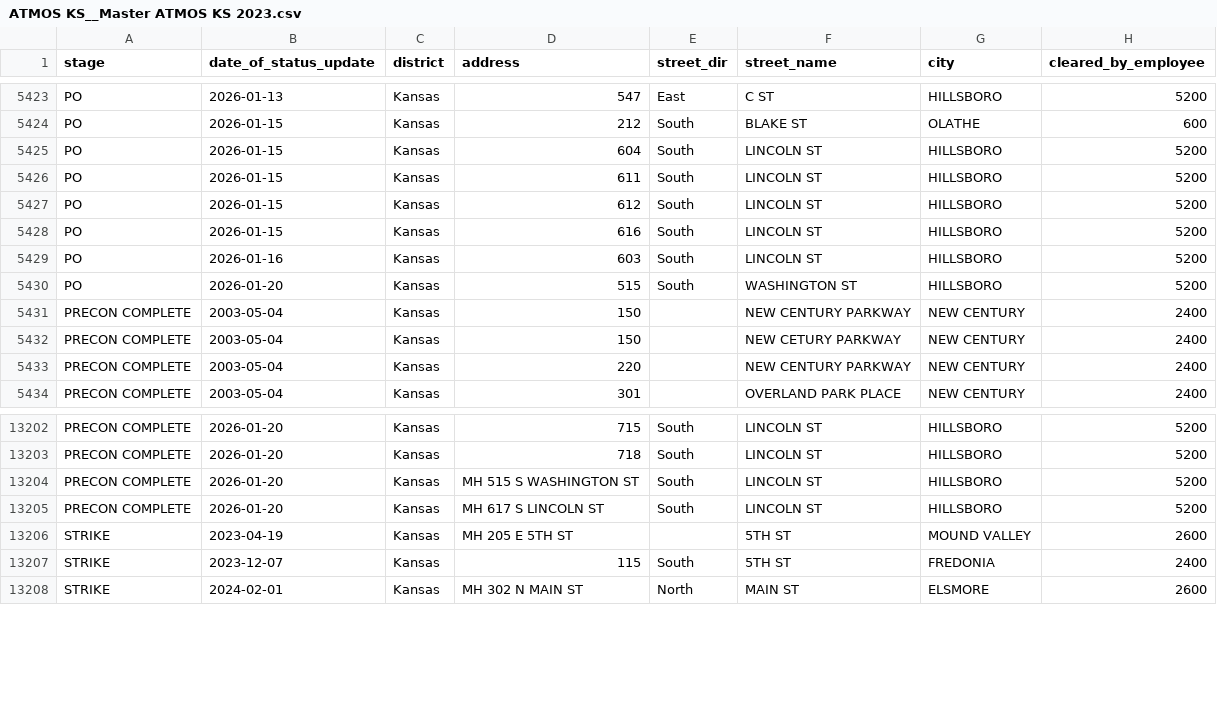
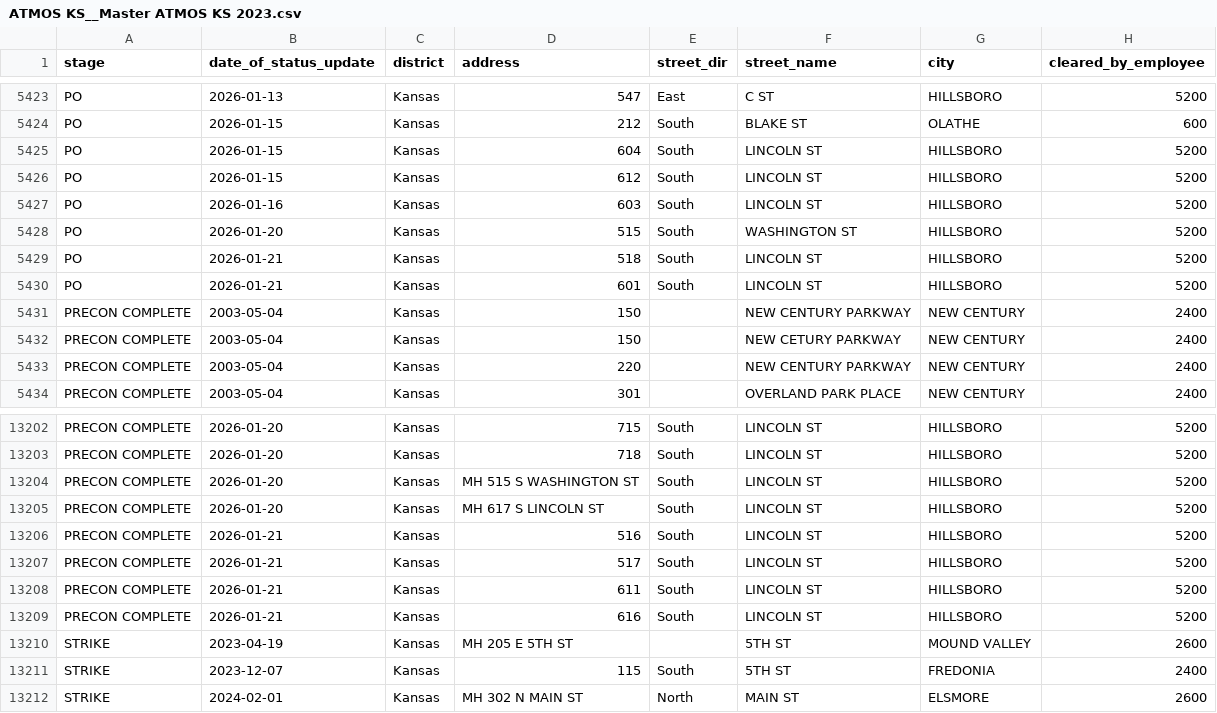
Before and after one commit to veasman/gis-data-viewer, a CSV file: data/normalized/ATMOS KS__Master ATMOS KS 2023.csv, drawn as a sheet; only a part is shown, gaps mark what is left out; removed rows and columns are numbered as before the commit, all else as after; the diff names each change by its address in the sheet, - before the commit and + after, or states it on an @@ line.

```diff
--- a/data/normalized/ATMOS KS__Master ATMOS KS 2023.csv
+++ b/data/normalized/ATMOS KS__Master ATMOS KS 2023.csv
-row 5426: PO | 2026-01-15 | Kansas | 611 | South | LINCOLN ST | HILLSBORO | 5200
-row 5428: PO | 2026-01-15 | Kansas | 616 | South | LINCOLN ST | HILLSBORO | 5200
+row 5429: PO | 2026-01-21 | Kansas | 518 | South | LINCOLN ST | HILLSBORO | 5200
+row 5430: PO | 2026-01-21 | Kansas | 601 | South | LINCOLN ST | HILLSBORO | 5200
+row 13206: PRECON COMPLETE | 2026-01-21 | Kansas | 516 | South | LINCOLN ST | HILLSBORO | 5200
+row 13207: PRECON COMPLETE | 2026-01-21 | Kansas | 517 | South | LINCOLN ST | HILLSBORO | 5200
+row 13208: PRECON COMPLETE | 2026-01-21 | Kansas | 611 | South | LINCOLN ST | HILLSBORO | 5200
+row 13209: PRECON COMPLETE | 2026-01-21 | Kansas | 616 | South | LINCOLN ST | HILLSBORO | 5200
```
Also changed, not shown: data/normalized/ATMOS CO__Master ATMOS CO 2023.csv, data/normalized/One Gas__One Gas 2024.csv, 3 other files.
